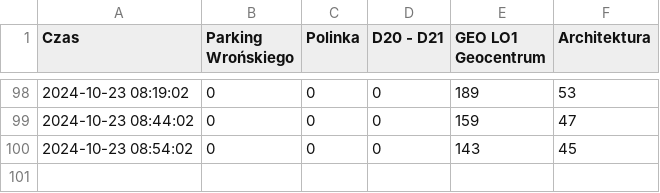
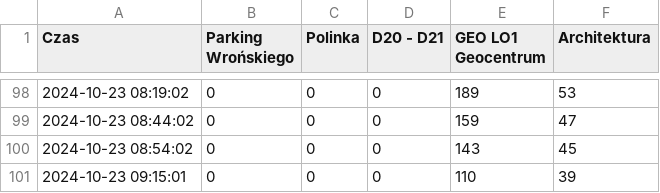
Before and after one commit to AdamDomachowski1/iParking_PWr_Monitor, a CSV file: parking_data.csv, drawn as a sheet; only a part is shown, gaps mark what is left out.

```diff
--- a/parking_data.csv
+++ b/parking_data.csv
@@ -100 +100,2 @@ Czas,Parking Wrońskiego,Polinka,D20 - D21,GEO LO1 Geocentrum,Architektura
 2024-10-23 08:54:02,0,0,0,143,45
+2024-10-23 09:15:01,0,0,0,110,39
```
